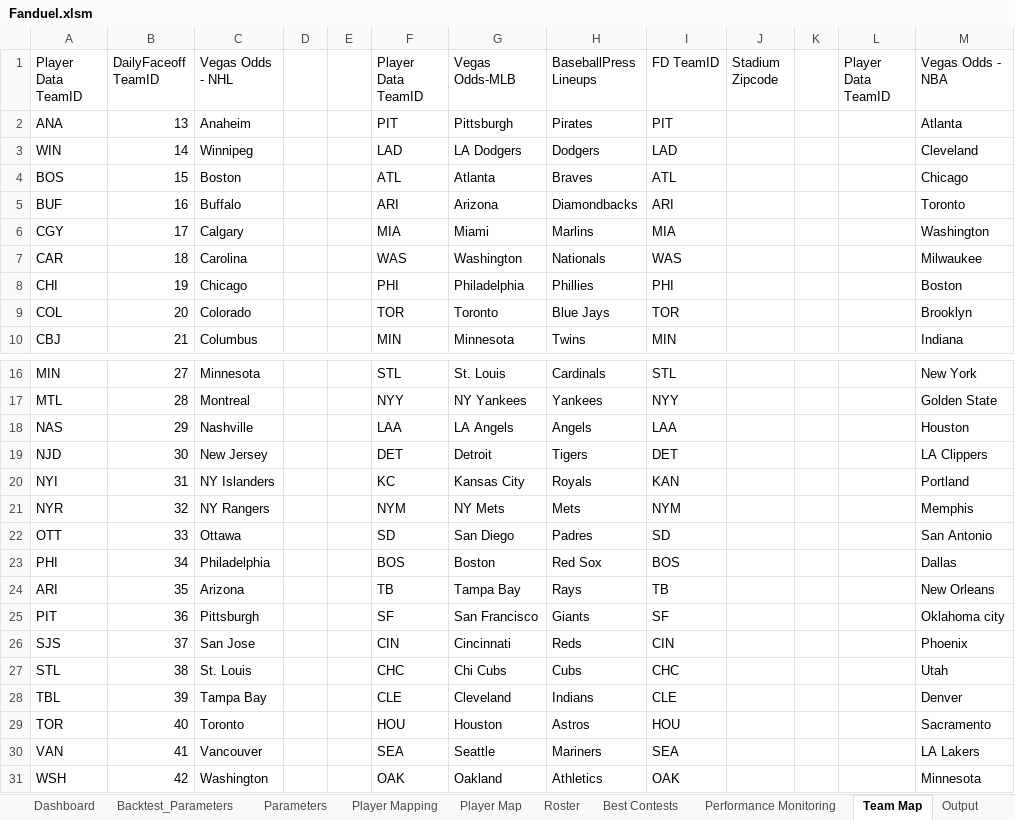
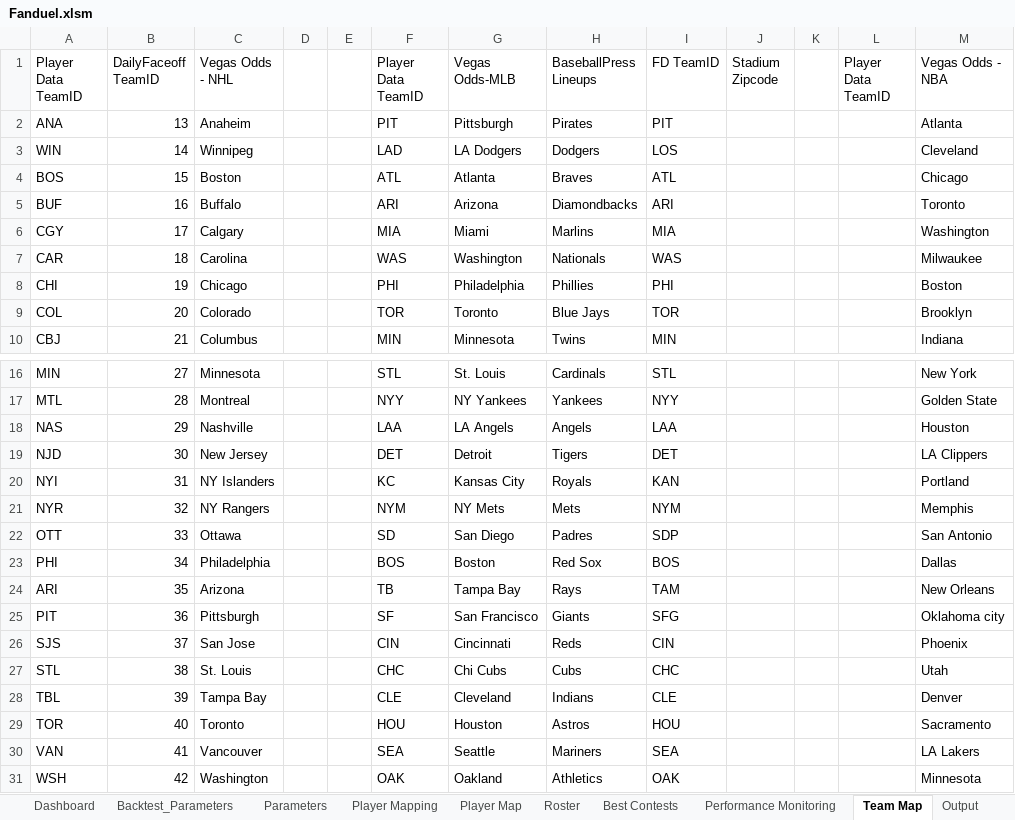
Before and after one commit to cole-maclean/fanduel, an Excel workbook: Fanduel.xlsm, sheet Team Map, drawn as a sheet; only a part is shown, gaps mark what is left out; values as stored, in another font and other column widths than the file's, no borders; the diff names each change by its address in the sheet, - before the commit and + after, or states it on an @@ line.

```diff
--- a/Fanduel.xlsm (sheet Team Map)
+++ b/Fanduel.xlsm (sheet Team Map)
-I3 (FD TeamID): LAD
+I3 (FD TeamID): LOS
-I22 (FD TeamID): SD
+I22 (FD TeamID): SDP
-I24 (FD TeamID): TB
+I24 (FD TeamID): TAM
-I25 (FD TeamID): SF
+I25 (FD TeamID): SFG
```
Also changed, not shown: sheet Roster, charts or pictures, 10 other files.
